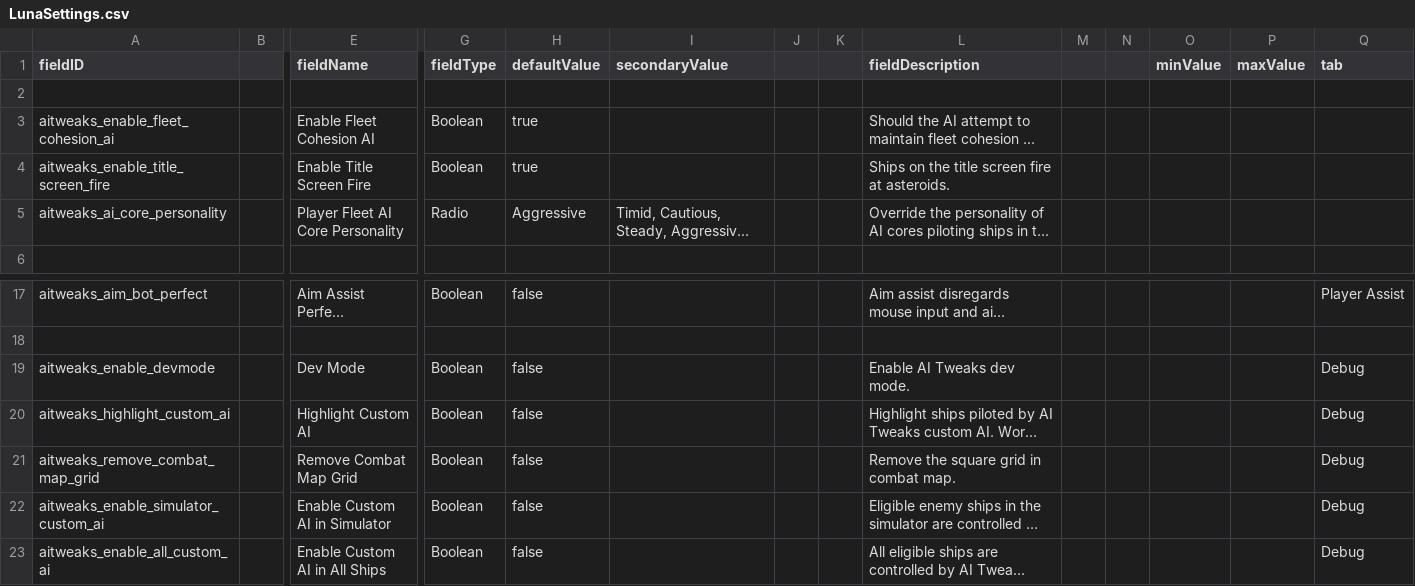
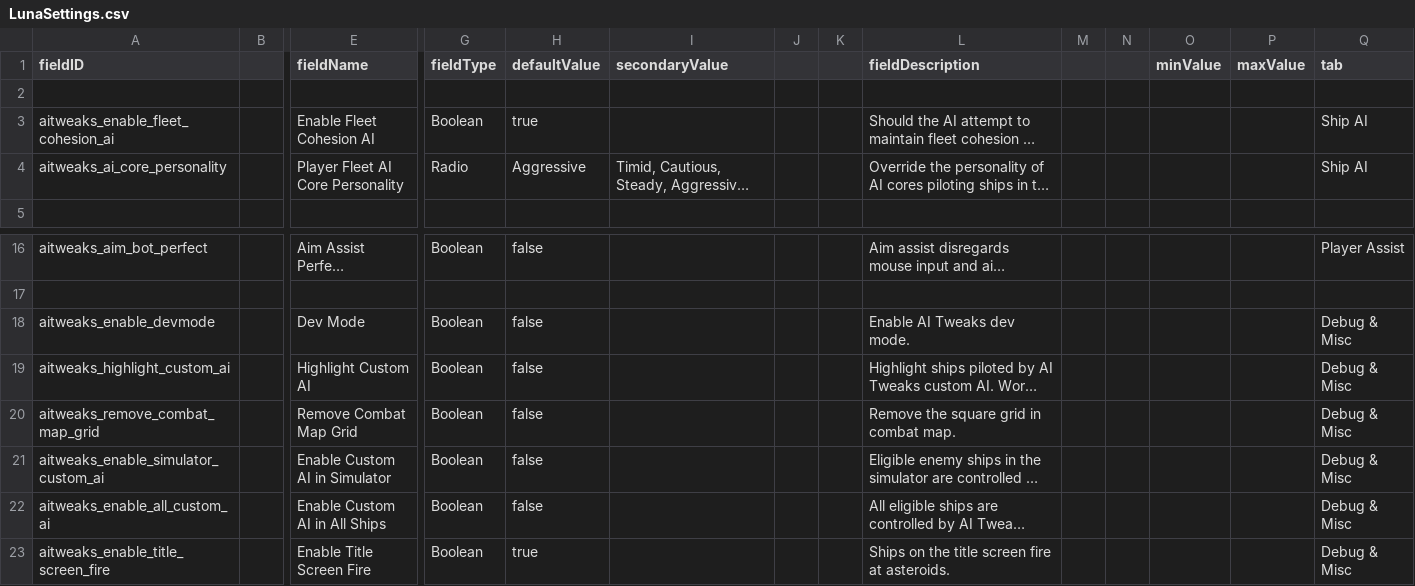
Before and after one commit to Halke1986/starsector-ai-tweaks, a CSV file: data/config/LunaSettings.csv, drawn as a sheet; only a part is shown, gaps mark what is left out; long unchanged cells end in …; removed rows and columns are numbered as before the commit, all else as after; rows hold the shown columns only; the diff names each change by its address in the sheet, - before the commit and + after, or states it on an @@ line.

Commit message:
config cleanup

```diff
--- a/data/config/LunaSettings.csv
+++ b/data/config/LunaSettings.csv
-Q3 (tab): (empty)
+Q3 (tab): Ship AI
-row 4: aitweaks_enable_title_screen_fire |  | Enable Title Screen Fire | Boolean | true |  |  |  | Ships on the title screen fire at asteroids.
-Q4 (tab): (empty)
+Q4 (tab): Ship AI
-Q18:Q22 (tab): Debug
+Q18:Q22 (tab): Debug & Misc
+row 23: aitweaks_enable_title_screen_fire |  | Enable Title Screen Fire | Boolean | true |  |  |  | Ships on the title screen fire at asteroids. |  |  |  |  | Debug & Misc
```
Also changed, not shown: 2 other files.
